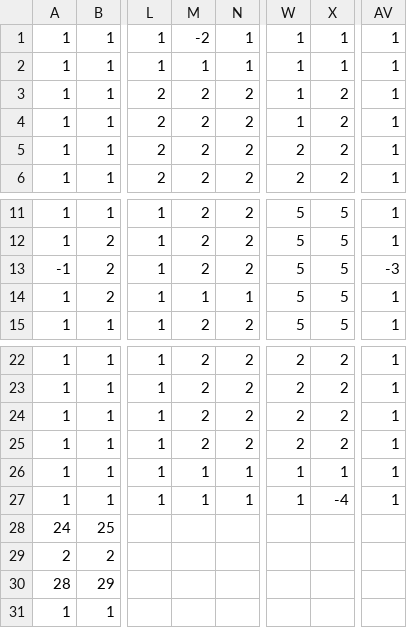
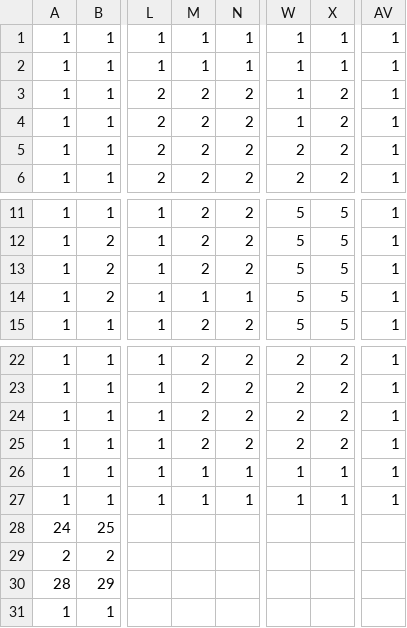
Before and after one commit to yihu17/Quest-For-Abodeth, a CSV file: res/assets/CSVs/roomCSVs/roomDataA.csv, drawn as a sheet; only a part is shown, gaps mark what is left out; the diff names each change by its address in the sheet, - before the commit and + after, or states it on an @@ line.

```diff
--- a/res/assets/CSVs/roomCSVs/roomDataA.csv
+++ b/res/assets/CSVs/roomCSVs/roomDataA.csv
-M1: -2
+M1: 1
-A13: -1
+A13: 1
-AV13: -3
+AV13: 1
-X27: -4
+X27: 1
```
Also changed, not shown: res/assets/CSVs/roomCSVs/roomDataB.csv.
